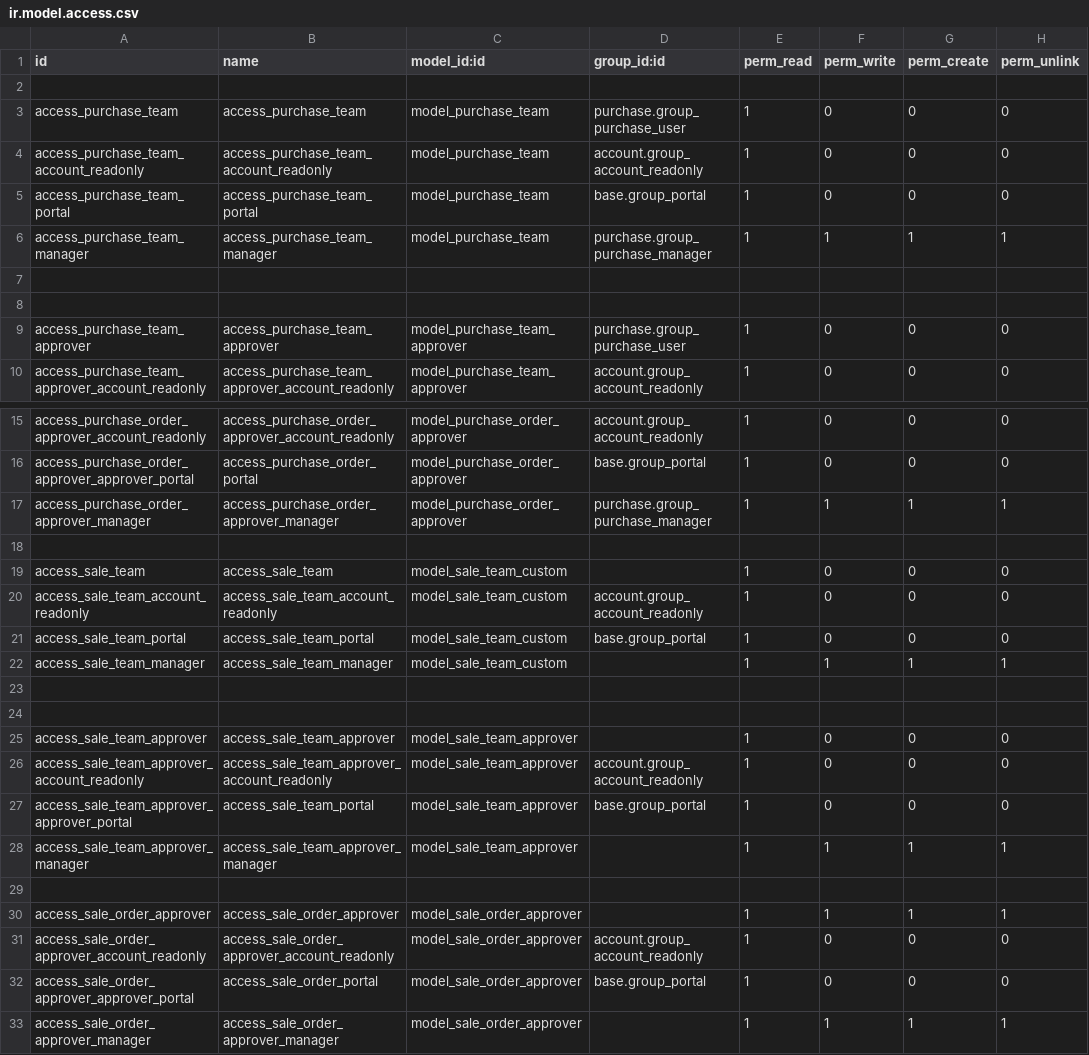
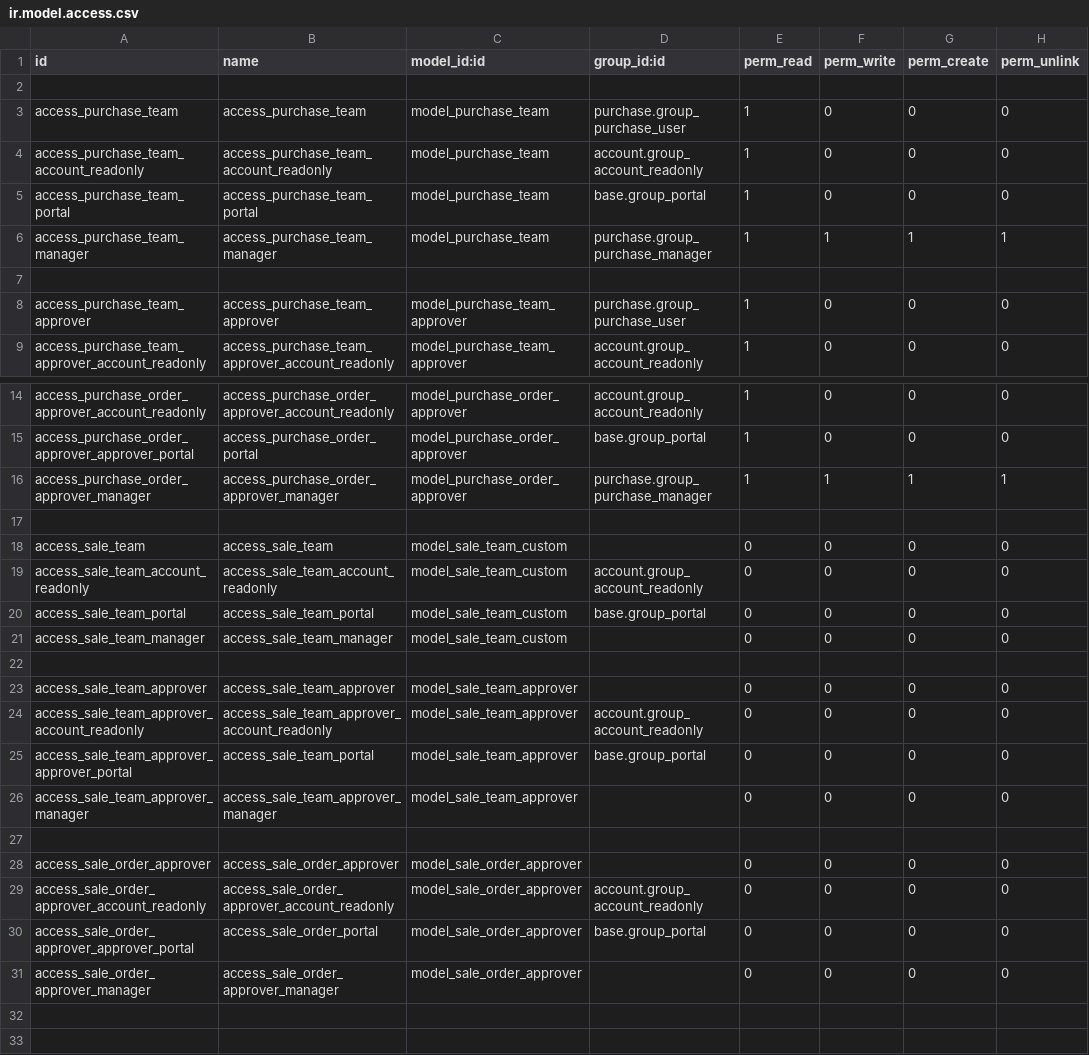
Before and after one commit to softguidetech/nil-meddle, a CSV file: po_so_approval_route/security/ir.model.access.csv, drawn as a sheet; only a part is shown, gaps mark what is left out.

Commit message:
Disable SO approval model access

```diff
--- a/po_so_approval_route/security/ir.model.access.csv
+++ b/po_so_approval_route/security/ir.model.access.csv
@@ -7,3 +7,2 @@ access_purchase_team_manager,access_purchase_team_manager,model_purchase_team,pu
 
-
 access_purchase_team_approver,access_purchase_team_approver,model_purchase_team_approver,purchase.group_purchase_user,1,0,0,0
@@ -18,16 +17,15 @@ access_purchase_order_approver_manager,access_purchase_order_approver_manager,mo
 
-access_sale_team,access_sale_team,model_sale_team_custom,,1,0,0,0
-access_sale_team_account_readonly,access_sale_team_account_readonly,model_sale_team_custom,account.group_account_readonly,1,0,0,0
-access_sale_team_portal,access_sale_team_portal,model_sale_team_custom,base.group_portal,1,0,0,0
-access_sale_team_manager,access_sale_team_manager,model_sale_team_custom,,1,1,1,1
+access_sale_team,access_sale_team,model_sale_team_custom,,0,0,0,0
+access_sale_team_account_readonly,access_sale_team_account_readonly,model_sale_team_custom,account.group_account_readonly,0,0,0,0
+access_sale_team_portal,access_sale_team_portal,model_sale_team_custom,base.group_portal,0,0,0,0
+access_sale_team_manager,access_sale_team_manager,model_sale_team_custom,,0,0,0,0
 
+access_sale_team_approver,access_sale_team_approver,model_sale_team_approver,,0,0,0,0
+access_sale_team_approver_account_readonly,access_sale_team_approver_account_readonly,model_sale_team_approver,account.group_account_readonly,0,0,0,0
+access_sale_team_approver_approver_portal,access_sale_team_portal,model_sale_team_approver,base.group_portal,0,0,0,0
+access_sale_team_approver_manager,access_sale_team_approver_manager,model_sale_team_approver,,0,0,0,0
 
-access_sale_team_approver,access_sale_team_approver,model_sale_team_approver,,1,0,0,0
-access_sale_team_approver_account_readonly,access_sale_team_approver_account_readonly,model_sale_team_approver,account.group_account_readonly,1,0,0,0
-access_sale_team_approver_approver_portal,access_sale_team_portal,model_sale_team_approver,base.group_portal,1,0,0,0
-access_sale_team_approver_manager,access_sale_team_approver_manager,model_sale_team_approver,,1,1,1,1
-
-access_sale_order_approver,access_sale_order_approver,model_sale_order_approver,,1,1,1,1
-access_sale_order_approver_account_readonly,access_sale_order_approver_account_readonly,model_sale_order_approver,account.group_account_readonly,1,0,0,0
-access_sale_order_approver_approver_portal,access_sale_order_portal,model_sale_order_approver,base.group_portal,1,0,0,0
-access_sale_order_approver_manager,access_sale_order_approver_manager,model_sale_order_approver,,1,1,1,1
+access_sale_order_approver,access_sale_order_approver,model_sale_order_approver,,0,0,0,0
+access_sale_order_approver_account_readonly,access_sale_order_approver_account_readonly,model_sale_order_approver,account.group_account_readonly,0,0,0,0
+access_sale_order_approver_approver_portal,access_sale_order_portal,model_sale_order_approver,base.group_portal,0,0,0,0
+access_sale_order_approver_manager,access_sale_order_approver_manager,model_sale_order_approver,,0,0,0,0
```
